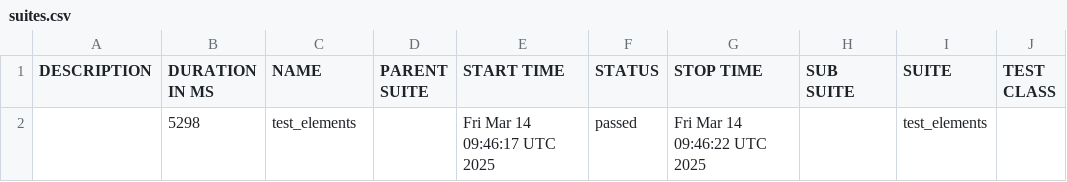
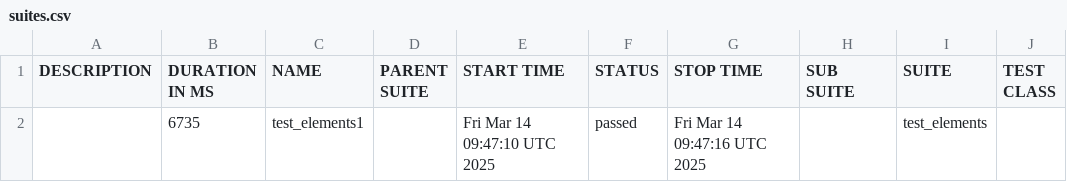
Before and after one commit to niharikavaka/Sample, a CSV file: data/suites.csv, drawn as a sheet; only a part is shown; the diff names each change by its address in the sheet, - before the commit and + after, or states it on an @@ line.

```diff
--- a/data/suites.csv
+++ b/data/suites.csv
-B2 (DURATION IN MS): 5298
+B2 (DURATION IN MS): 6735
-C2 (NAME): test_elements
+C2 (NAME): test_elements1
-E2 (START TIME): Fri Mar 14 09:46:17 UTC 2025
+E2 (START TIME): Fri Mar 14 09:47:10 UTC 2025
-G2 (STOP TIME): Fri Mar 14 09:46:22 UTC 2025
+G2 (STOP TIME): Fri Mar 14 09:47:16 UTC 2025
```
Also changed, not shown: 16 other files.
